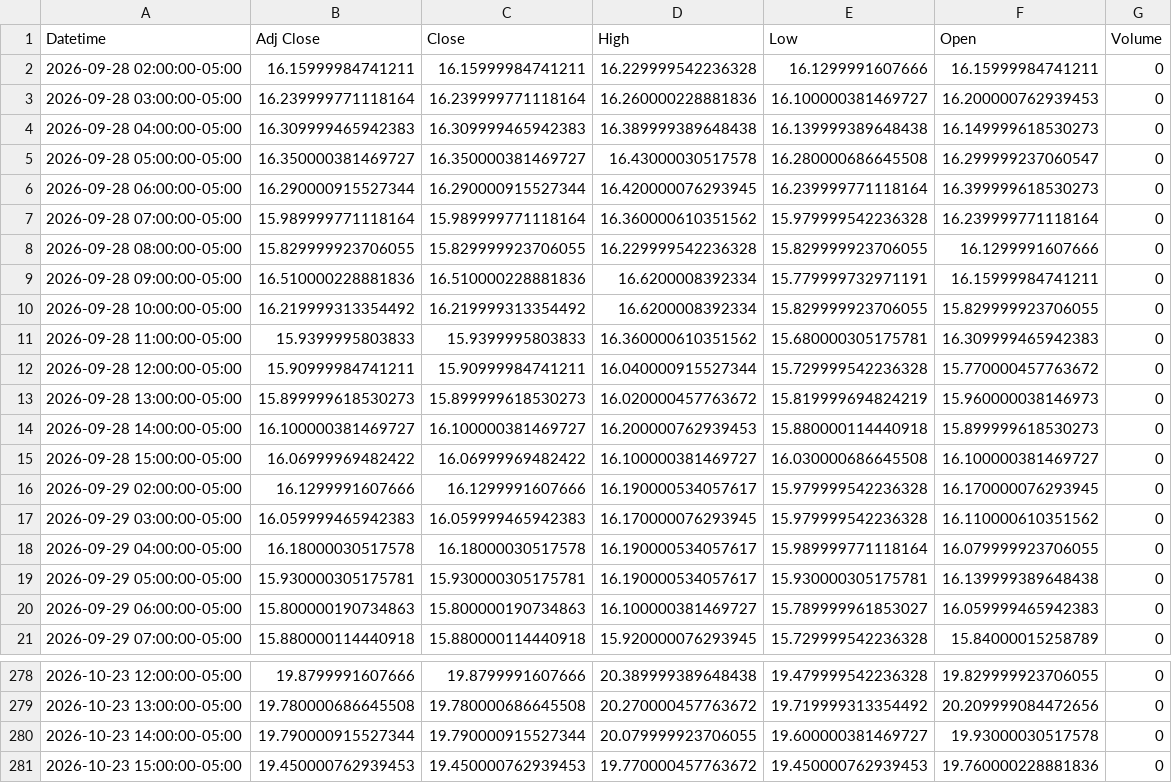
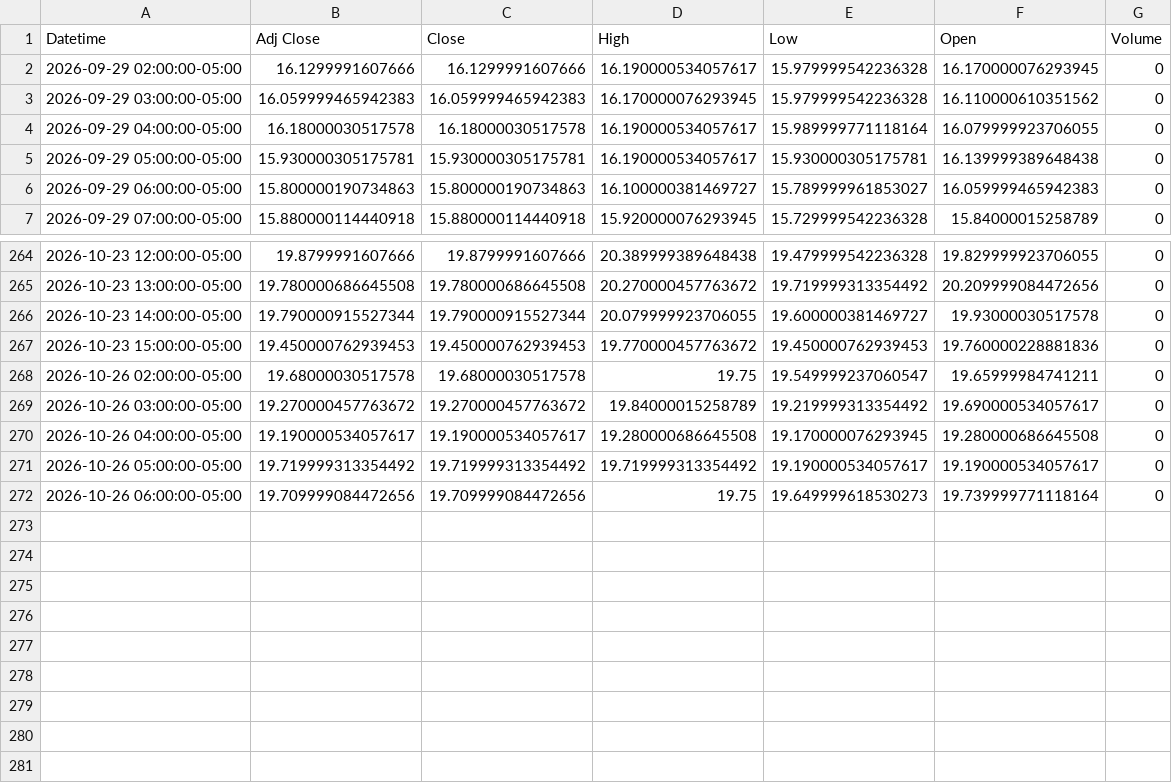
Before and after one commit to Jordan4369/mes-data, a CSV file: data/vix_1h.csv, drawn as a sheet; only a part is shown, gaps mark what is left out; removed rows and columns are numbered as before the commit, all else as after; the diff names each change by its address in the sheet, - before the commit and + after, or states it on an @@ line.

```diff
--- a/data/vix_1h.csv
+++ b/data/vix_1h.csv
-row 2: 2026-09-28 02:00:00-05:00 | 16.15999984741211 | 16.15999984741211 | 16.229999542236328 | 16.1299991607666 | 16.15999984741211 | 0
-row 3: 2026-09-28 03:00:00-05:00 | 16.239999771118164 | 16.239999771118164 | 16.260000228881836 | 16.100000381469727 | 16.200000762939453 | 0
-row 4: 2026-09-28 04:00:00-05:00 | 16.309999465942383 | 16.309999465942383 | 16.389999389648438 | 16.139999389648438 | 16.149999618530273 | 0
-row 5: 2026-09-28 05:00:00-05:00 | 16.350000381469727 | 16.350000381469727 | 16.43000030517578 | 16.280000686645508 | 16.299999237060547 | 0
-row 6: 2026-09-28 06:00:00-05:00 | 16.290000915527344 | 16.290000915527344 | 16.420000076293945 | 16.239999771118164 | 16.399999618530273 | 0
-row 7: 2026-09-28 07:00:00-05:00 | 15.989999771118164 | 15.989999771118164 | 16.360000610351562 | 15.979999542236328 | 16.239999771118164 | 0
-row 8: 2026-09-28 08:00:00-05:00 | 15.829999923706055 | 15.829999923706055 | 16.229999542236328 | 15.829999923706055 | 16.1299991607666 | 0
-row 9: 2026-09-28 09:00:00-05:00 | 16.510000228881836 | 16.510000228881836 | 16.6200008392334 | 15.779999732971191 | 16.15999984741211 | 0
-row 10: 2026-09-28 10:00:00-05:00 | 16.219999313354492 | 16.219999313354492 | 16.6200008392334 | 15.829999923706055 | 15.829999923706055 | 0
-row 11: 2026-09-28 11:00:00-05:00 | 15.9399995803833 | 15.9399995803833 | 16.360000610351562 | 15.680000305175781 | 16.309999465942383 | 0
-row 12: 2026-09-28 12:00:00-05:00 | 15.90999984741211 | 15.90999984741211 | 16.040000915527344 | 15.729999542236328 | 15.770000457763672 | 0
-row 13: 2026-09-28 13:00:00-05:00 | 15.899999618530273 | 15.899999618530273 | 16.020000457763672 | 15.819999694824219 | 15.960000038146973 | 0
-row 14: 2026-09-28 14:00:00-05:00 | 16.100000381469727 | 16.100000381469727 | 16.200000762939453 | 15.880000114440918 | 15.899999618530273 | 0
-row 15: 2026-09-28 15:00:00-05:00 | 16.06999969482422 | 16.06999969482422 | 16.100000381469727 | 16.030000686645508 | 16.100000381469727 | 0
+row 268: 2026-10-26 02:00:00-05:00 | 19.68000030517578 | 19.68000030517578 | 19.75 | 19.549999237060547 | 19.65999984741211 | 0
+row 269: 2026-10-26 03:00:00-05:00 | 19.270000457763672 | 19.270000457763672 | 19.84000015258789 | 19.219999313354492 | 19.690000534057617 | 0
+row 270: 2026-10-26 04:00:00-05:00 | 19.190000534057617 | 19.190000534057617 | 19.280000686645508 | 19.170000076293945 | 19.280000686645508 | 0
+row 271: 2026-10-26 05:00:00-05:00 | 19.719999313354492 | 19.719999313354492 | 19.719999313354492 | 19.190000534057617 | 19.190000534057617 | 0
+row 272: 2026-10-26 06:00:00-05:00 | 19.709999084472656 | 19.709999084472656 | 19.75 | 19.649999618530273 | 19.739999771118164 | 0
```
Also changed, not shown: data/es_15m.csv, data/es_1h.csv, 1 other file.
